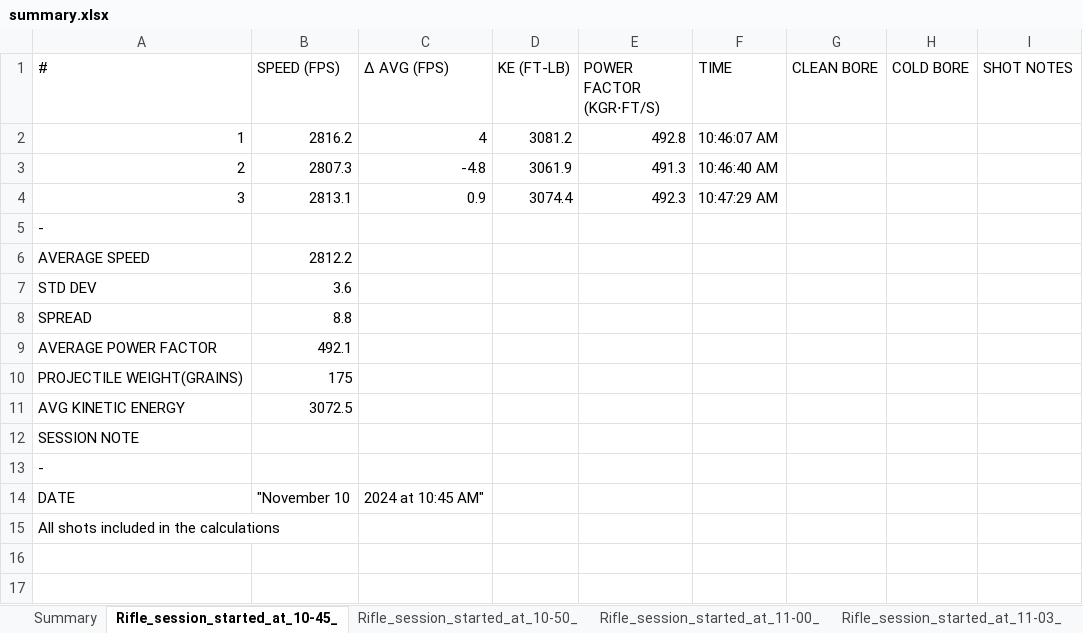
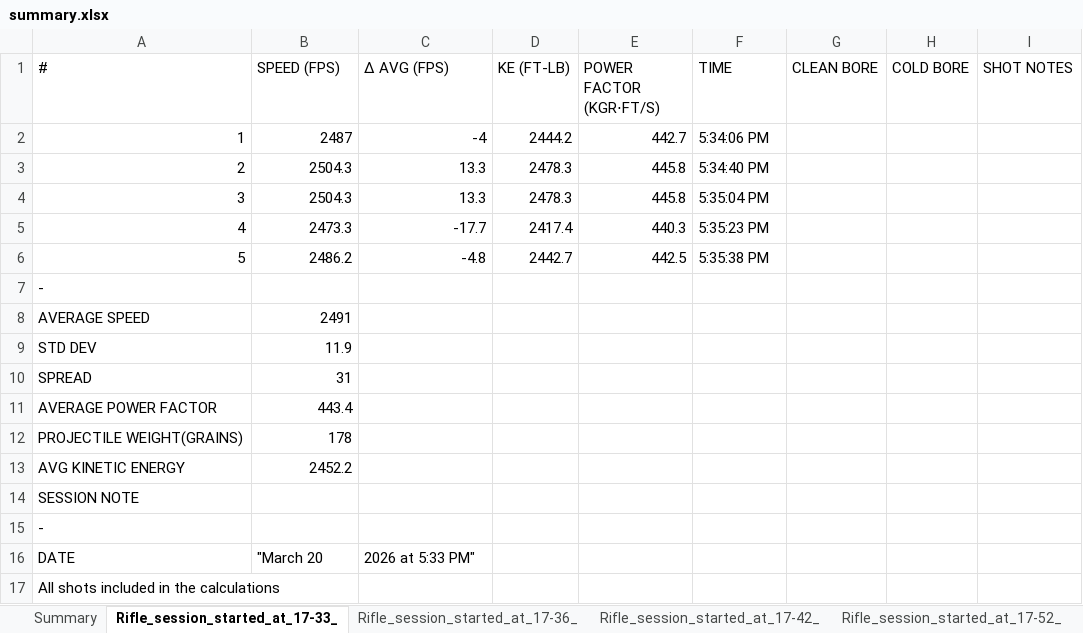
Before and after one commit to larrysingleton007/garmin_data_processor, an Excel workbook: output/summary.xlsx, sheet Rifle_session_started_at_17-33_, drawn as a sheet; values as stored, in another font and other column widths than the file's, no borders; removed rows and columns are numbered as before the commit, all else as after; the diff names each change by its address in the sheet, - before the commit and + after, or states it on an @@ line.

```diff
--- a/output/summary.xlsx (sheet Rifle_session_started_at_17-33_)
+++ b/output/summary.xlsx (sheet Rifle_session_started_at_17-33_)
-sheet tab: Rifle_session_started_at_10-45_
+sheet tab: Rifle_session_started_at_17-33_
-sheet tab: Rifle_session_started_at_10-50_
+sheet tab: Rifle_session_started_at_17-36_
-sheet tab: Rifle_session_started_at_11-00_
+sheet tab: Rifle_session_started_at_17-42_
-sheet tab: Rifle_session_started_at_11-03_
+sheet tab: Rifle_session_started_at_17-52_
-row 2: 1 | 2816.2 | 4 | 3081.2 | 492.8 | 10:46:07 AM
-row 3: 2 | 2807.3 | -4.8 | 3061.9 | 491.3 | 10:46:40 AM
-row 4: 3 | 2813.1 | 0.9 | 3074.4 | 492.3 | 10:47:29 AM
+row 2: 1 | 2487 | -4 | 2444.2 | 442.7 | 5:34:06 PM
+row 3: 2 | 2504.3 | 13.3 | 2478.3 | 445.8 | 5:34:40 PM
+row 4: 3 | 2504.3 | 13.3 | 2478.3 | 445.8 | 5:35:04 PM
+row 5: 4 | 2473.3 | -17.7 | 2417.4 | 440.3 | 5:35:23 PM
+row 6: 5 | 2486.2 | -4.8 | 2442.7 | 442.5 | 5:35:38 PM
-B8 (SPEED (FPS)): 2812.2
+B8 (SPEED (FPS)): 2491
-B9 (SPEED (FPS)): 3.6
+B9 (SPEED (FPS)): 11.9
-B10 (SPEED (FPS)): 8.8
+B10 (SPEED (FPS)): 31
-B11 (SPEED (FPS)): 492.1
+B11 (SPEED (FPS)): 443.4
-B12 (SPEED (FPS)): 175
+B12 (SPEED (FPS)): 178
-B13 (SPEED (FPS)): 3072.5
+B13 (SPEED (FPS)): 2452.2
-B16 (SPEED (FPS)): "November 10
+B16 (SPEED (FPS)): "March 20
-C16 (Δ AVG (FPS)): 2024 at 10:45 AM"
+C16 (Δ AVG (FPS)): 2026 at 5:33 PM"
```
Also changed, not shown: sheet Summary, sheet Rifle_session_started_at_17-55_, sheet Rifle_session_started_at_17-52_, sheet Rifle_session_started_at_17-36_, sheet Rifle_session_started_at_17-42_, other sheet tabs, 13 other files.
